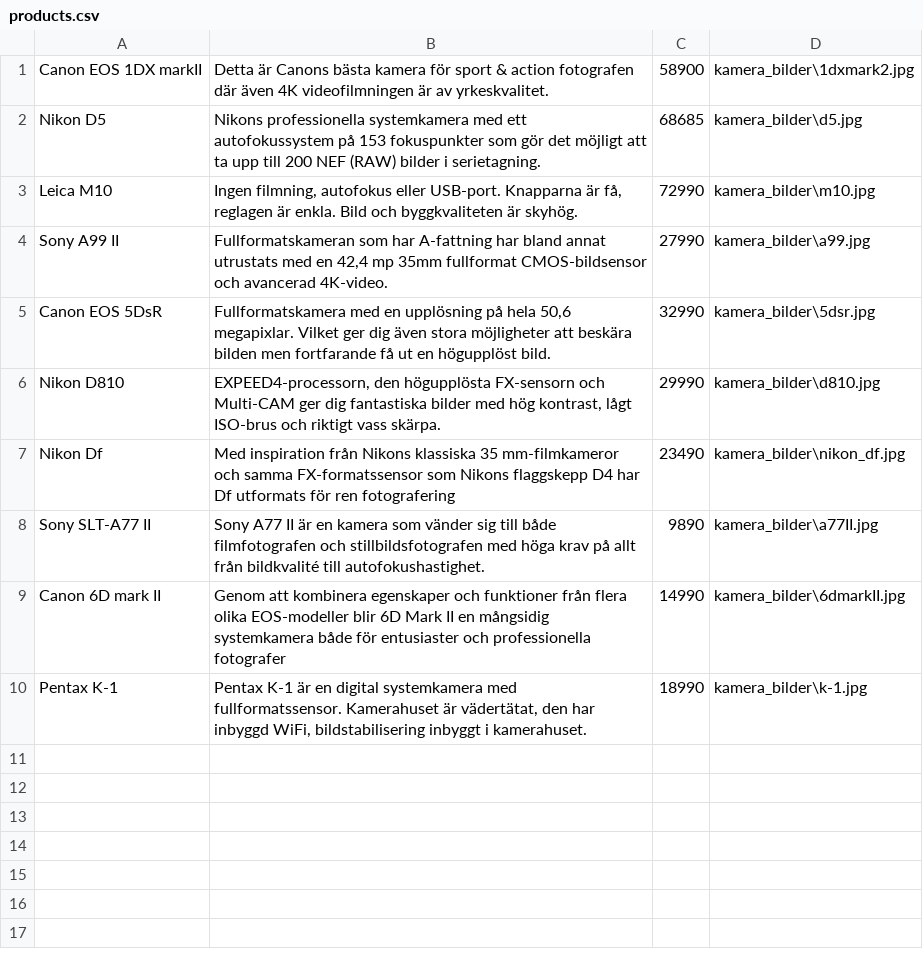
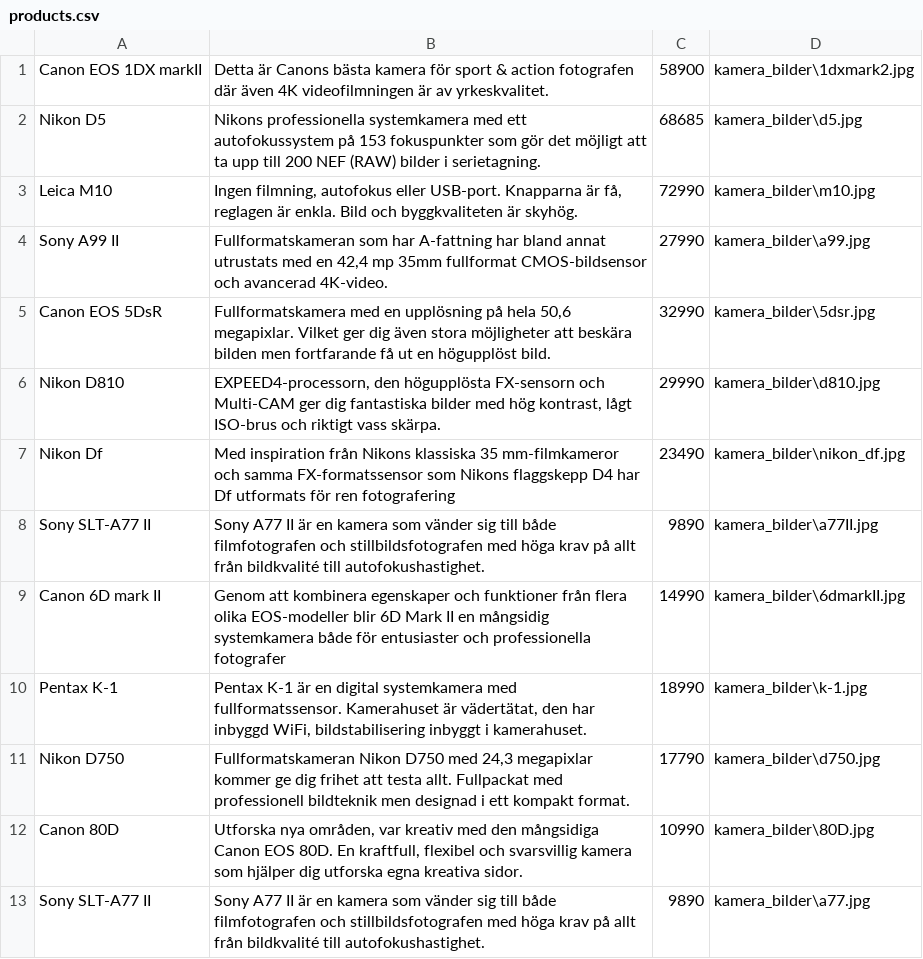
Before and after one commit to dennishammarstrand/ButikProjekt, a CSV file: ButikProjekt/ButikProjekt/products.csv, drawn as a sheet.

Commit message:
v. 0.3.1 - Added a few products

```diff
--- a/ButikProjekt/ButikProjekt/products.csv
+++ b/ButikProjekt/ButikProjekt/products.csv
@@ -10 +10,4 @@ Canon 6D mark II;Genom att kombinera egenskaper och funktioner från flera olika
 Pentax K-1;Pentax K-1 är en digital systemkamera med fullformatssensor. Kamerahuset är vädertätat, den har inbyggd WiFi, bildstabilisering inbyggt i kamerahuset.;18990;kamera_bilder\k-1.jpg
+Nikon D750;Fullformatskameran Nikon D750 med 24,3 megapixlar kommer ge dig frihet att testa allt. Fullpackat med professionell bildteknik men designad i ett kompakt format.;17790;kamera_bilder\d750.jpg
+Canon 80D;Utforska nya områden, var kreativ med den mångsidiga Canon EOS 80D. En kraftfull, flexibel och svarsvillig kamera som hjälper dig utforska egna kreativa sidor.;10990;kamera_bilder\80D.jpg
+Sony SLT-A77 II;Sony A77 II är en kamera som vänder sig till både filmfotografen och stillbildsfotografen med höga krav på allt från bildkvalité till autofokushastighet.;9890;kamera_bilder\a77.jpg
```
Also changed, not shown: 4 other files.
